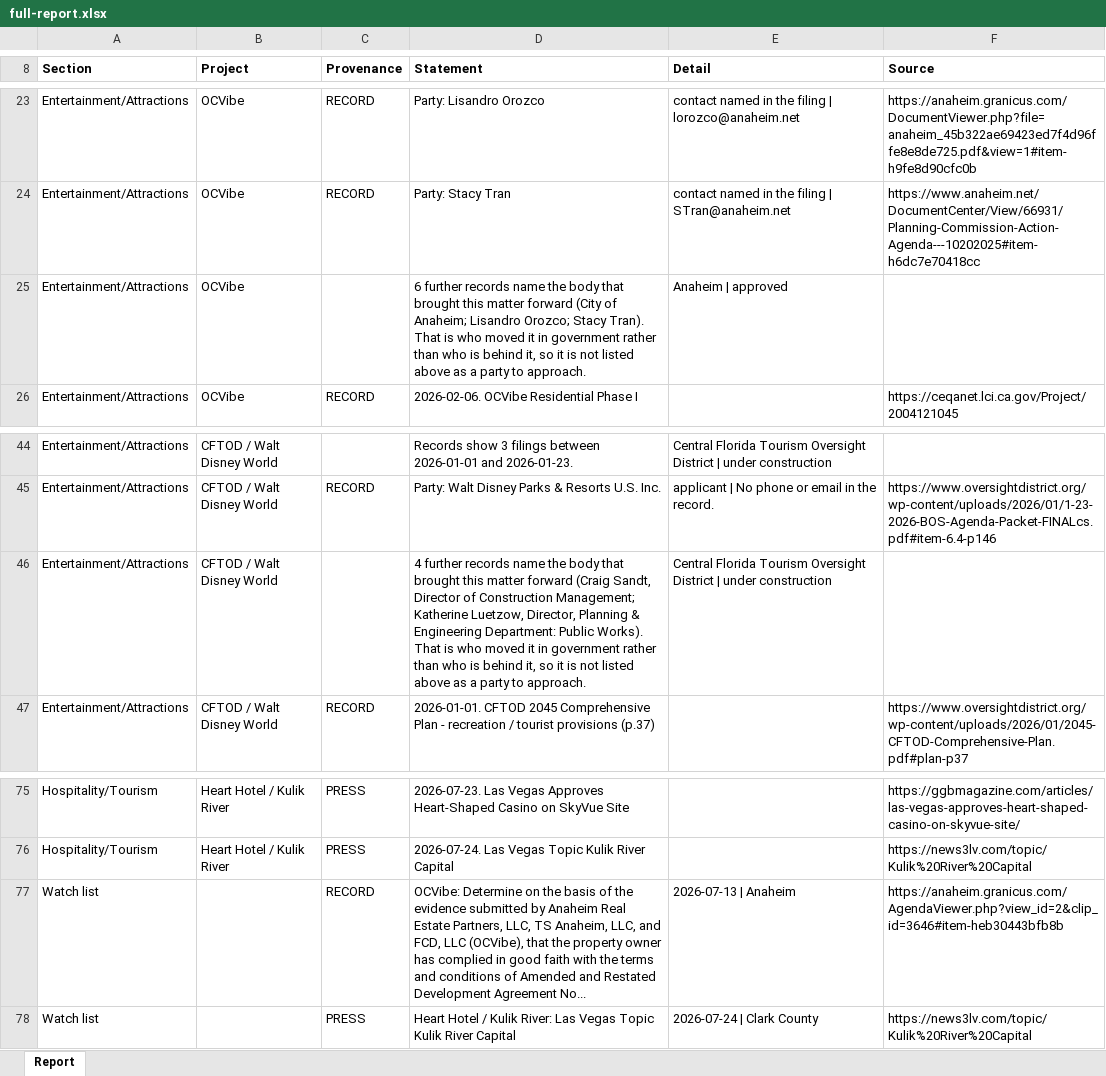
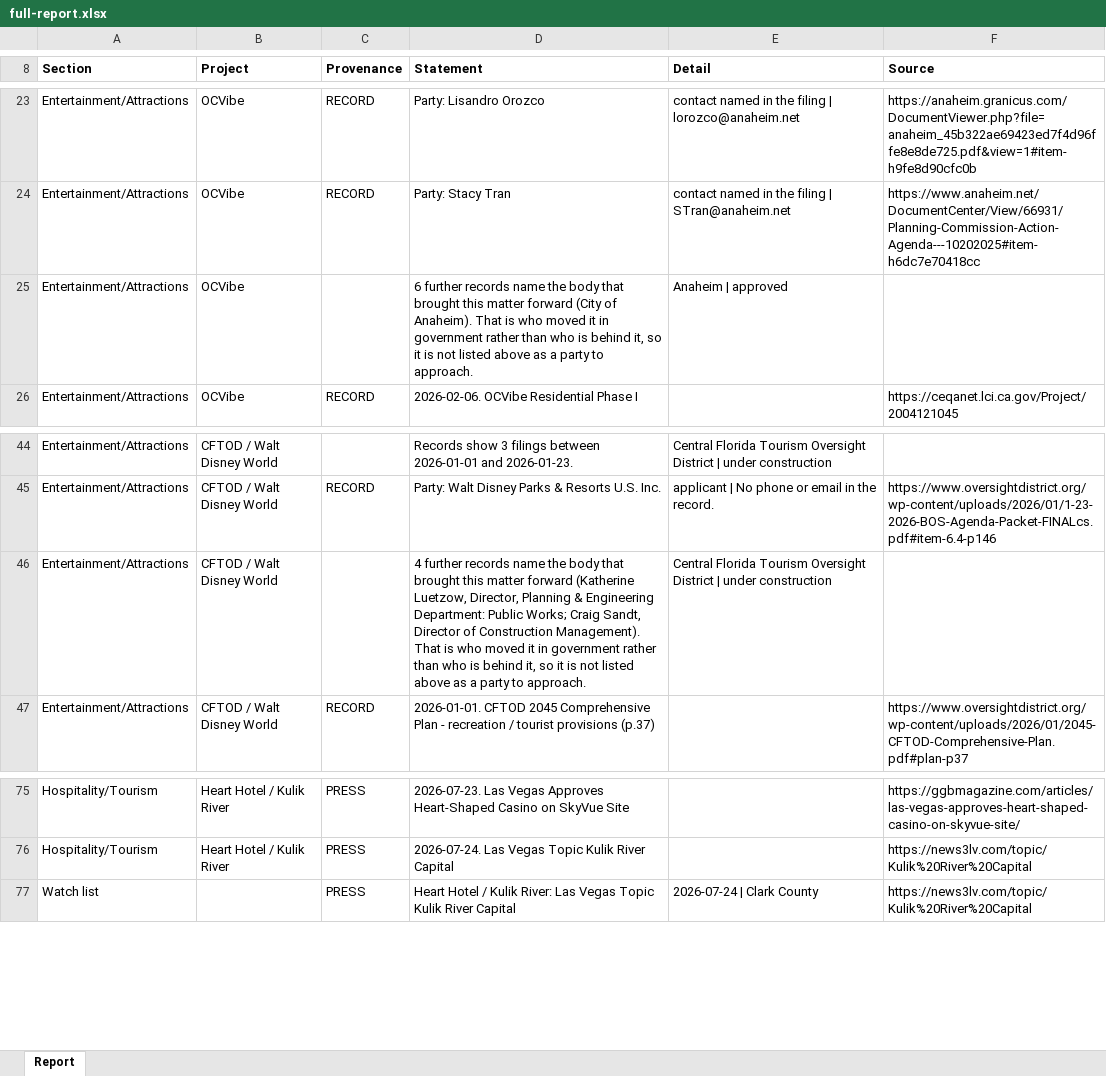
Before and after one commit to thor0417/philipkwong-agents, an Excel workbook: dashboard/e2e/shots/documents/full-report.xlsx, sheet Report, drawn as a sheet; only a part is shown, gaps mark what is left out; values as stored, in another font and other column widths than the file's, no borders; the diff names each change by its address in the sheet, - before the commit and + after, or states it on an @@ line.

```diff
--- a/dashboard/e2e/shots/documents/full-report.xlsx (sheet Report)
+++ b/dashboard/e2e/shots/documents/full-report.xlsx (sheet Report)
-D25 (Statement): …(City of Anaheim; Lisandro Orozco; Stacy Tran). That is…
+D25 (Statement): …(City of Anaheim). That is…
-D46 (Statement): …matter forward (Craig Sandt, Director of Construction Management; Katherine Luetzow, Director, Planning & Engineering Department: Public Works). That is…
+D46 (Statement): …matter forward (Katherine Luetzow, Director, Planning & Engineering Department: Public Works; Craig Sandt, Director of Construction Management). That is…
-row 77: Watch list |  | RECORD | OCVibe: Determine on the basis of the evidence submitted by Anaheim Real Estate Partners, LLC, TS Anaheim, LLC, and FCD, LLC (OCVibe), that the property owner has complied in good faith with the terms and conditions of Amended and Restated Development Agreement No... | 2026-07-13 | Anaheim | https://anaheim.granicus.com/AgendaViewer.php?view_id=2&clip_id=3646#item-heb30443bfb8b
```
Also changed, not shown: 20 other files.
